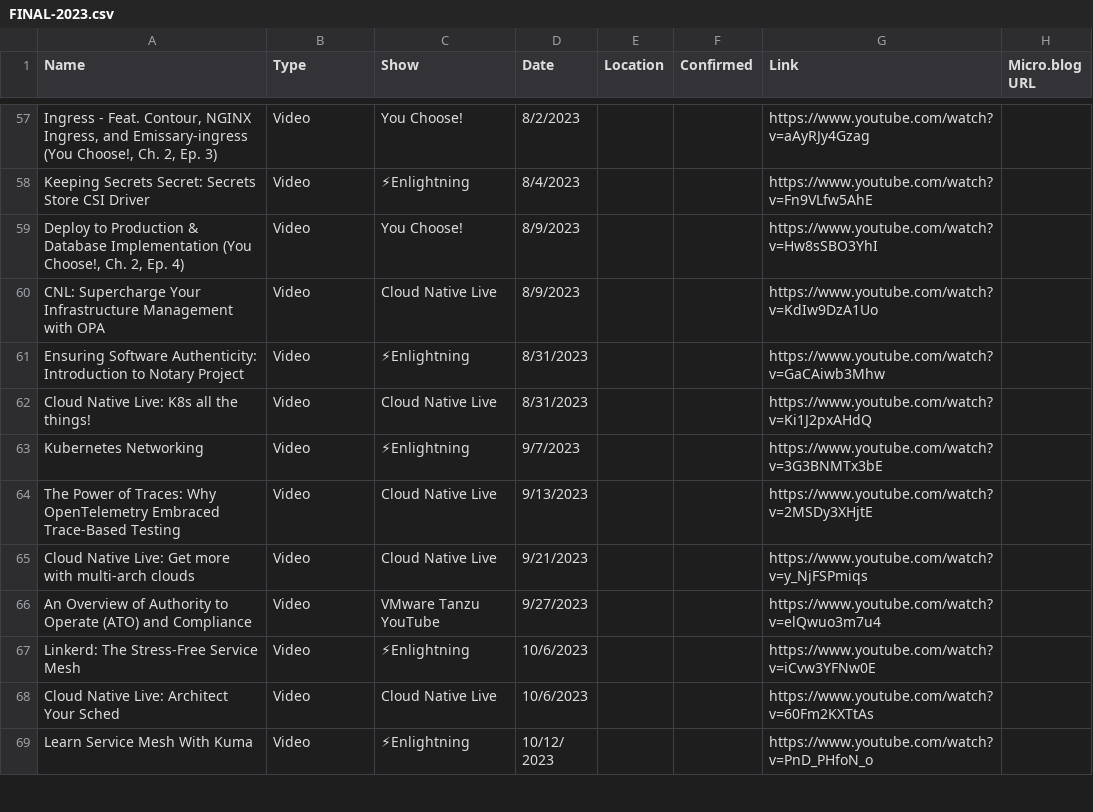
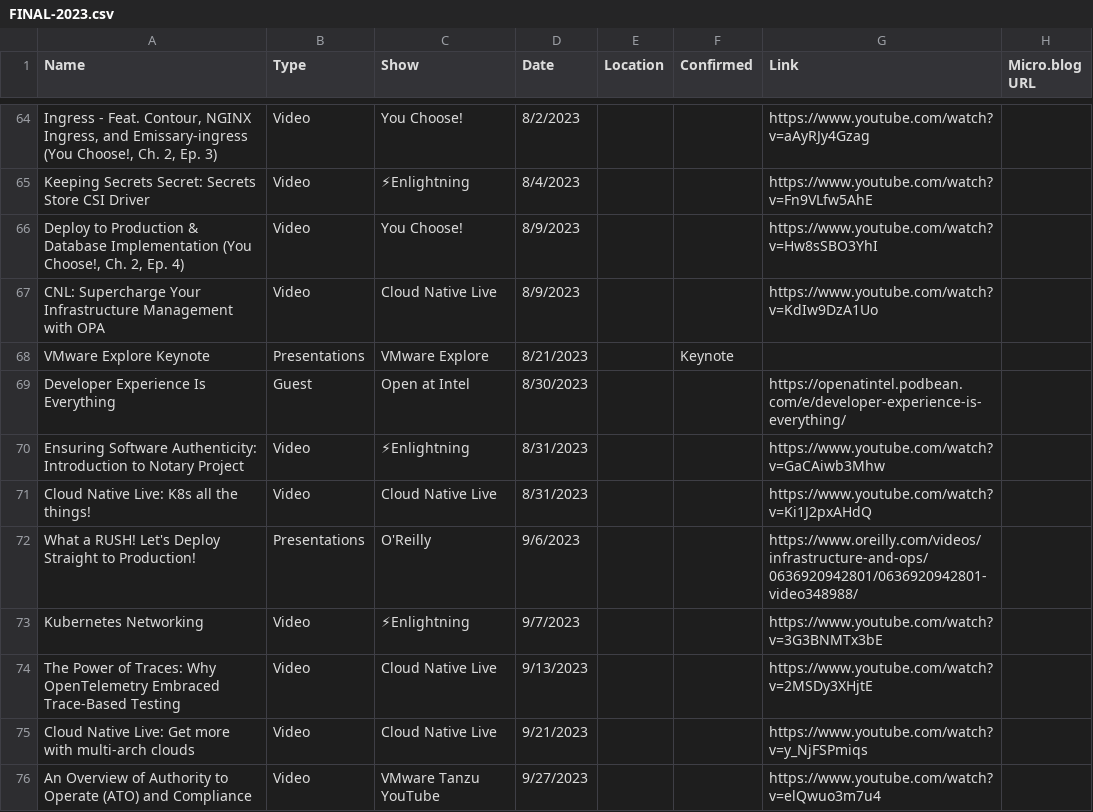
Before and after one commit to wiggitywhitney/content-manager, a CSV file: data/FINAL-2023.csv, drawn as a sheet; only a part is shown, gaps mark what is left out; the shorter side is filled out with more unchanged rows; the diff covers the shown part only; the diff names each change by its address in the sheet, - before the commit and + after, or states it on an @@ line.

```diff
--- a/data/FINAL-2023.csv
+++ b/data/FINAL-2023.csv
+row 68: VMware Explore Keynote | Presentations | VMware Explore | 8/21/2023 |  | Keynote
+row 69: Developer Experience Is Everything | Guest | Open at Intel | 8/30/2023 |  |  | https://openatintel.podbean.com/e/developer-experience-is-everything/
+row 72: What a RUSH! Let's Deploy Straight to Production! | Presentations | O'Reilly | 9/6/2023 |  |  | https://www.oreilly.com/videos/infrastructure-and-ops/0636920942801/0636920942801-video348988/
```
Also changed, not shown: 13 added rows elsewhere in this file, data/FINAL-2021.csv, data/FINAL-2022.csv, 11 other files.
